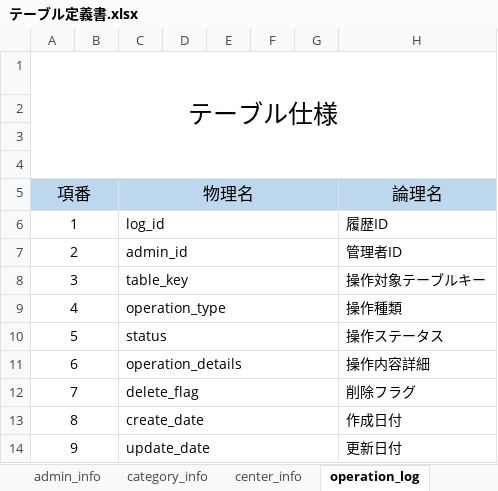
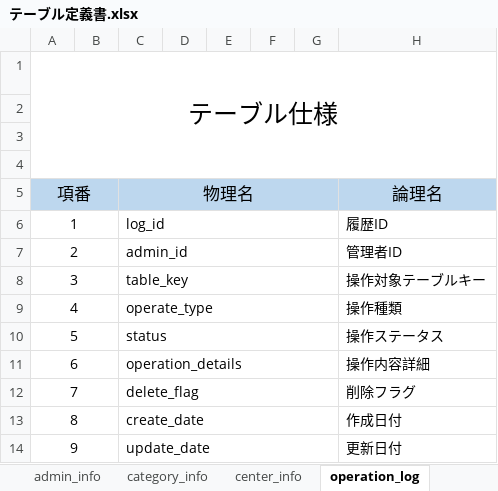
Before and after one commit to lia-nar/DroneInventorySystem-Refactoring, an Excel workbook: docs/詳細設計書/テーブル定義書.xlsx, sheet operation_log, drawn as a sheet; only a part is shown; values as stored, in another font and other column widths than the file's, no borders; the diff names each change by its address in the sheet, - before the commit and + after, or states it on an @@ line.

Commit message:
修正漏れ

```diff
--- a/docs/詳細設計書/テーブル定義書.xlsx (sheet operation_log)
+++ b/docs/詳細設計書/テーブル定義書.xlsx (sheet operation_log)
-C9: operation_type
+C9: operate_type
```
